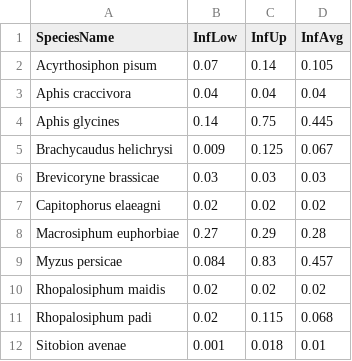
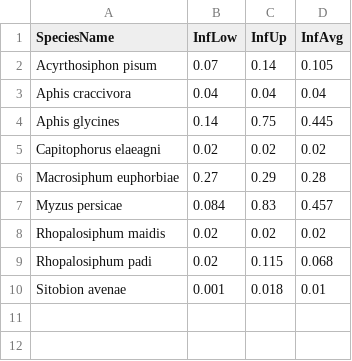
Before and after one commit to bzbradford/aphid, a CSV file: data/pvy-inf.csv, drawn as a sheet; the diff names each change by its address in the sheet, - before the commit and + after, or states it on an @@ line.

```diff
--- a/data/pvy-inf.csv
+++ b/data/pvy-inf.csv
-row 5: Brachycaudus helichrysi | 0.009 | 0.125 | 0.067
-row 6: Brevicoryne brassicae | 0.03 | 0.03 | 0.03
```
Also changed, not shown: 1 other file.
